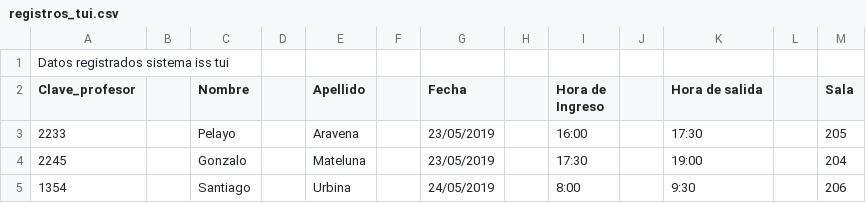
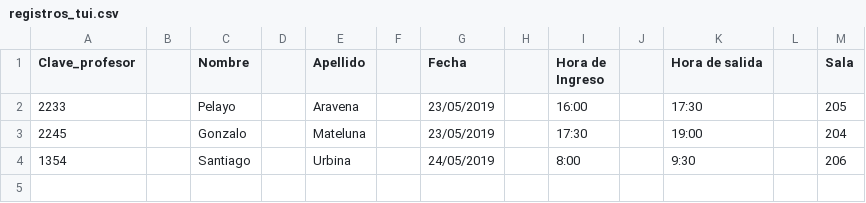
Before and after one commit to GUNTERMAXIMUS/MySQL_ISSTUI, a CSV file: registros_tui.csv, drawn as a sheet; the diff names each change by its address in the sheet, - before the commit and + after, or states it on an @@ line.

Commit message:
se elimina titulo de la tabla
no se importa a la db

```diff
--- a/registros_tui.csv
+++ b/registros_tui.csv
-row 1: Datos registrados sistema iss tui
```
